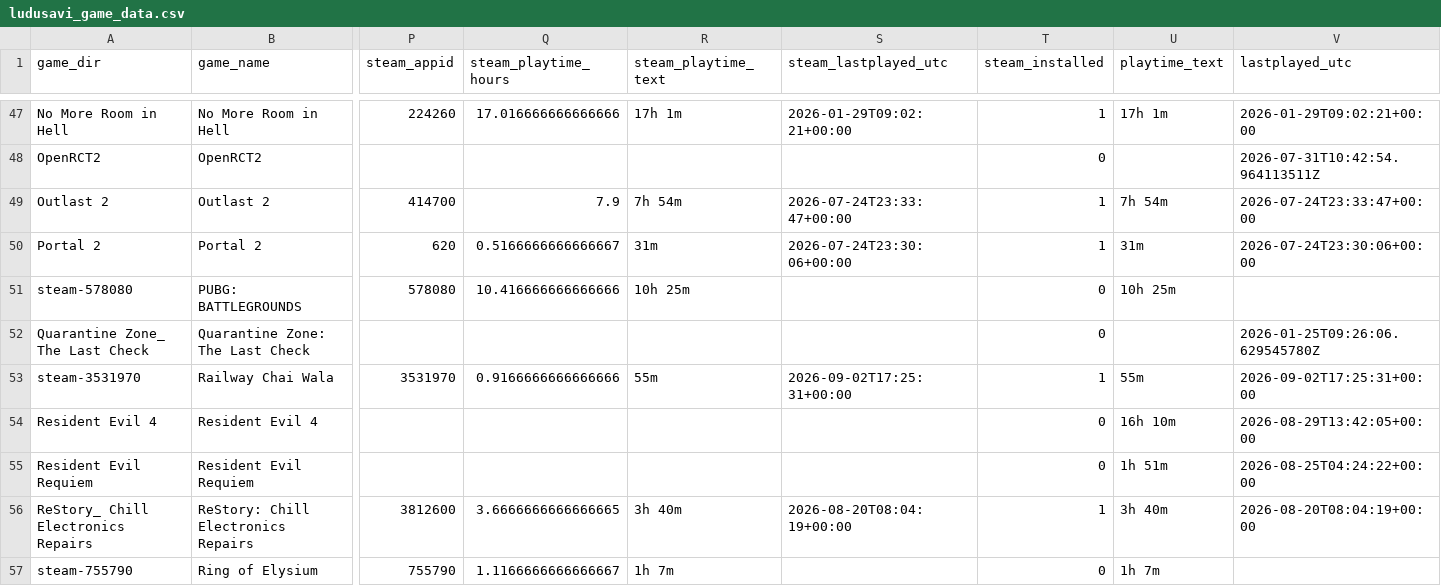
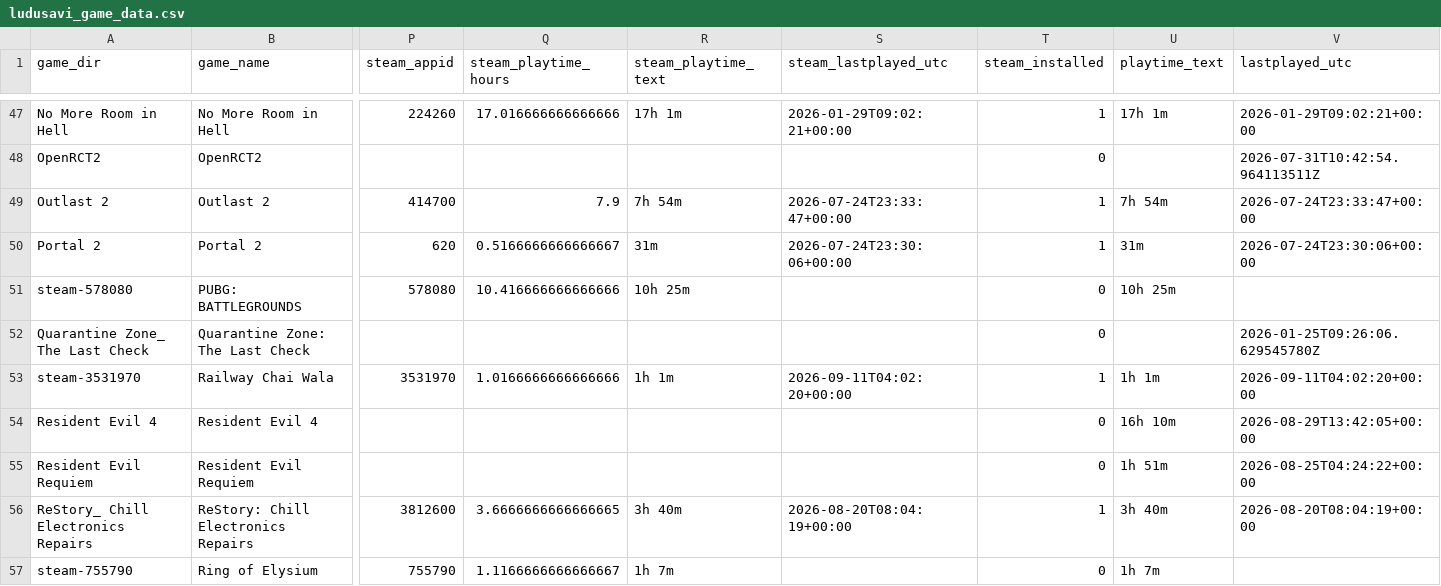
Before and after one commit to x3ero0/ludusavi-stats-public, a CSV file: ludusavi_game_data.csv, drawn as a sheet; only a part is shown, gaps mark what is left out; the diff names each change by its address in the sheet, - before the commit and + after, or states it on an @@ line.

```diff
--- a/ludusavi_game_data.csv
+++ b/ludusavi_game_data.csv
-Q53 (steam_playtime_hours): 0.9166666666666666
+Q53 (steam_playtime_hours): 1.0166666666666666
-R53 (steam_playtime_text): 55m
+R53 (steam_playtime_text): 1h 1m
-S53 (steam_lastplayed_utc): 2026-09-02T17:25:31+00:00
+S53 (steam_lastplayed_utc): 2026-09-11T04:02:20+00:00
-U53 (playtime_text): 55m
+U53 (playtime_text): 1h 1m
-V53 (lastplayed_utc): 2026-09-02T17:25:31+00:00
+V53 (lastplayed_utc): 2026-09-11T04:02:20+00:00
```
